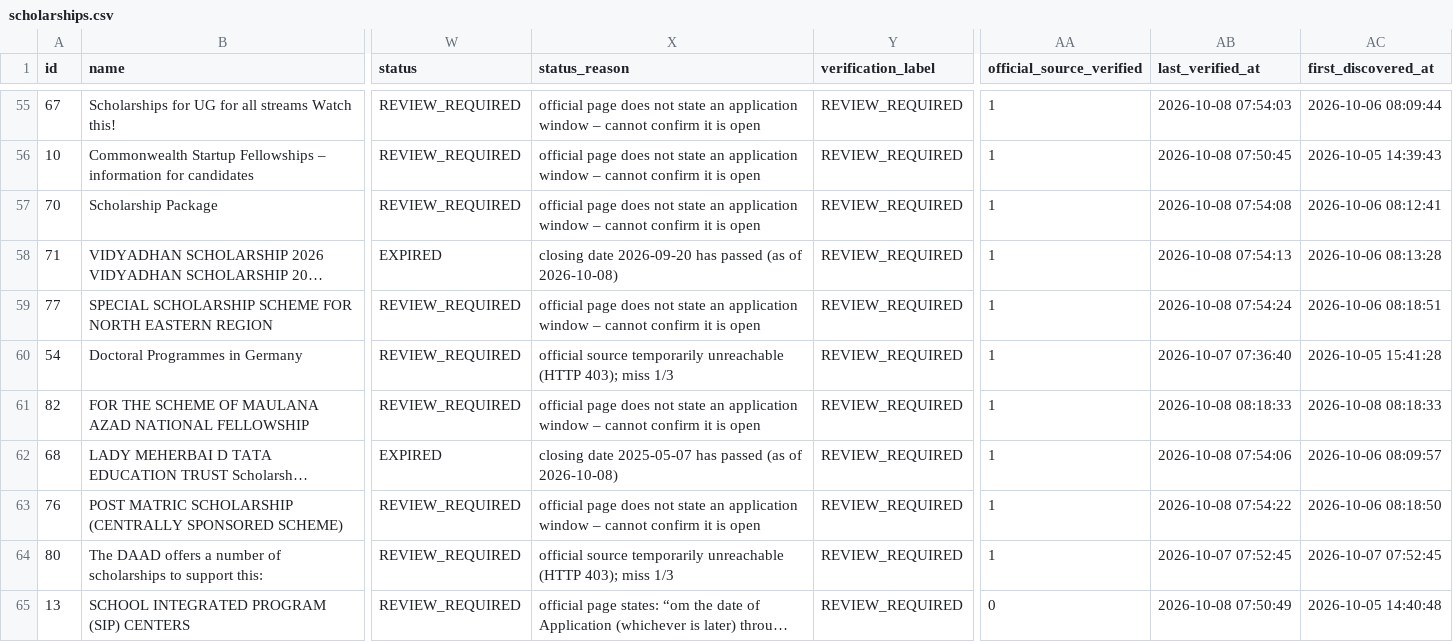
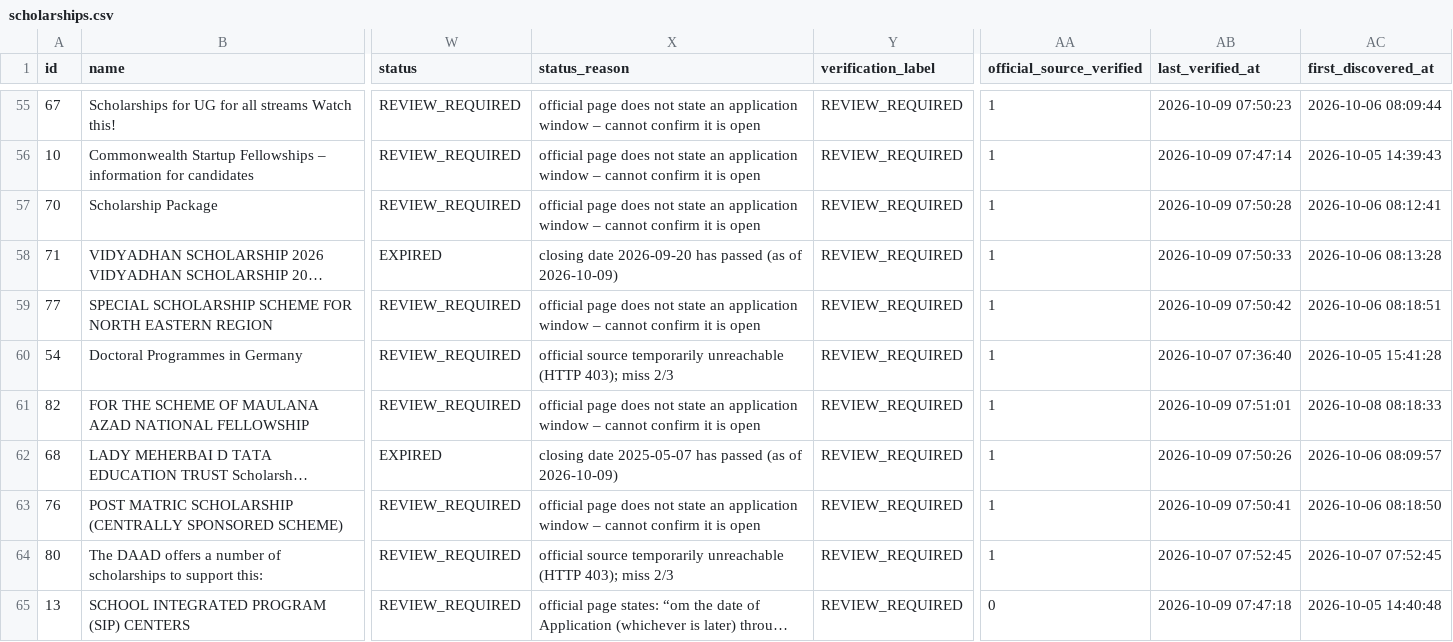
Before and after one commit to mitul-bhatia/edxso-scholarship-intelligence, a CSV file: data/sample/scholarships.csv, drawn as a sheet; only a part is shown, gaps mark what is left out; long unchanged cells end in …; the diff covers the shown part only; the diff names each change by its address in the sheet, - before the commit and + after, or states it on an @@ line.

```diff
--- a/data/sample/scholarships.csv
+++ b/data/sample/scholarships.csv
-AB55 (last_verified_at): 2026-10-08 07:54:03
+AB55 (last_verified_at): 2026-10-09 07:50:23
-AB56 (last_verified_at): 2026-10-08 07:50:45
+AB56 (last_verified_at): 2026-10-09 07:47:14
-AB57 (last_verified_at): 2026-10-08 07:54:08
+AB57 (last_verified_at): 2026-10-09 07:50:28
-X58 (status_reason): …(as of 2026-10-08)
+X58 (status_reason): …(as of 2026-10-09)
-AB58 (last_verified_at): 2026-10-08 07:54:13
+AB58 (last_verified_at): 2026-10-09 07:50:33
-AB59 (last_verified_at): 2026-10-08 07:54:24
+AB59 (last_verified_at): 2026-10-09 07:50:42
-X60 (status_reason): …403); miss 1/3
+X60 (status_reason): …403); miss 2/3
-AB61 (last_verified_at): 2026-10-08 08:18:33
+AB61 (last_verified_at): 2026-10-09 07:51:01
-X62 (status_reason): …(as of 2026-10-08)
+X62 (status_reason): …(as of 2026-10-09)
-AB62 (last_verified_at): 2026-10-08 07:54:06
+AB62 (last_verified_at): 2026-10-09 07:50:26
-AB63 (last_verified_at): 2026-10-08 07:54:22
+AB63 (last_verified_at): 2026-10-09 07:50:41
-X64 (status_reason): …403); miss 1/3
+X64 (status_reason): …403); miss 2/3
-AB65 (last_verified_at): 2026-10-08 07:50:49
+AB65 (last_verified_at): 2026-10-09 07:47:18
```
Also changed, not shown: 64 edited cells elsewhere in this file, 2 other files.
